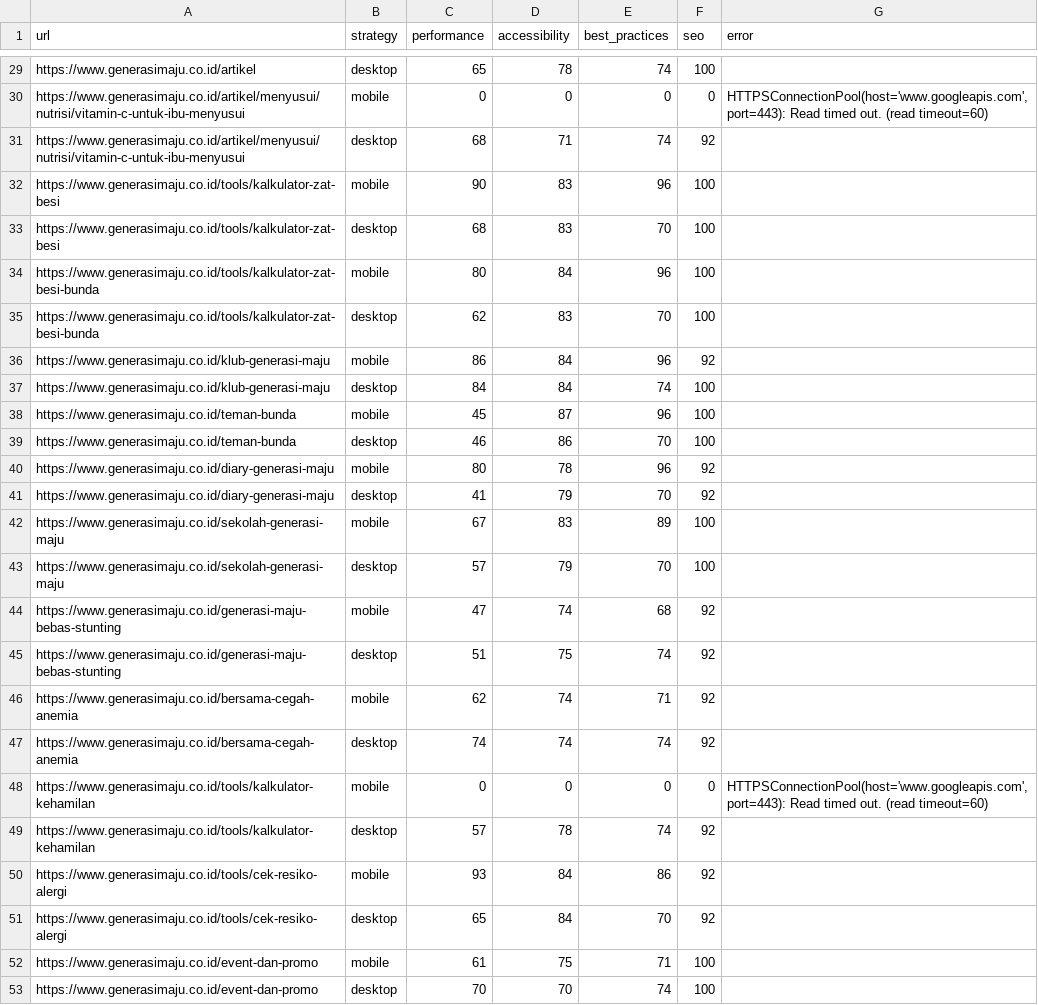
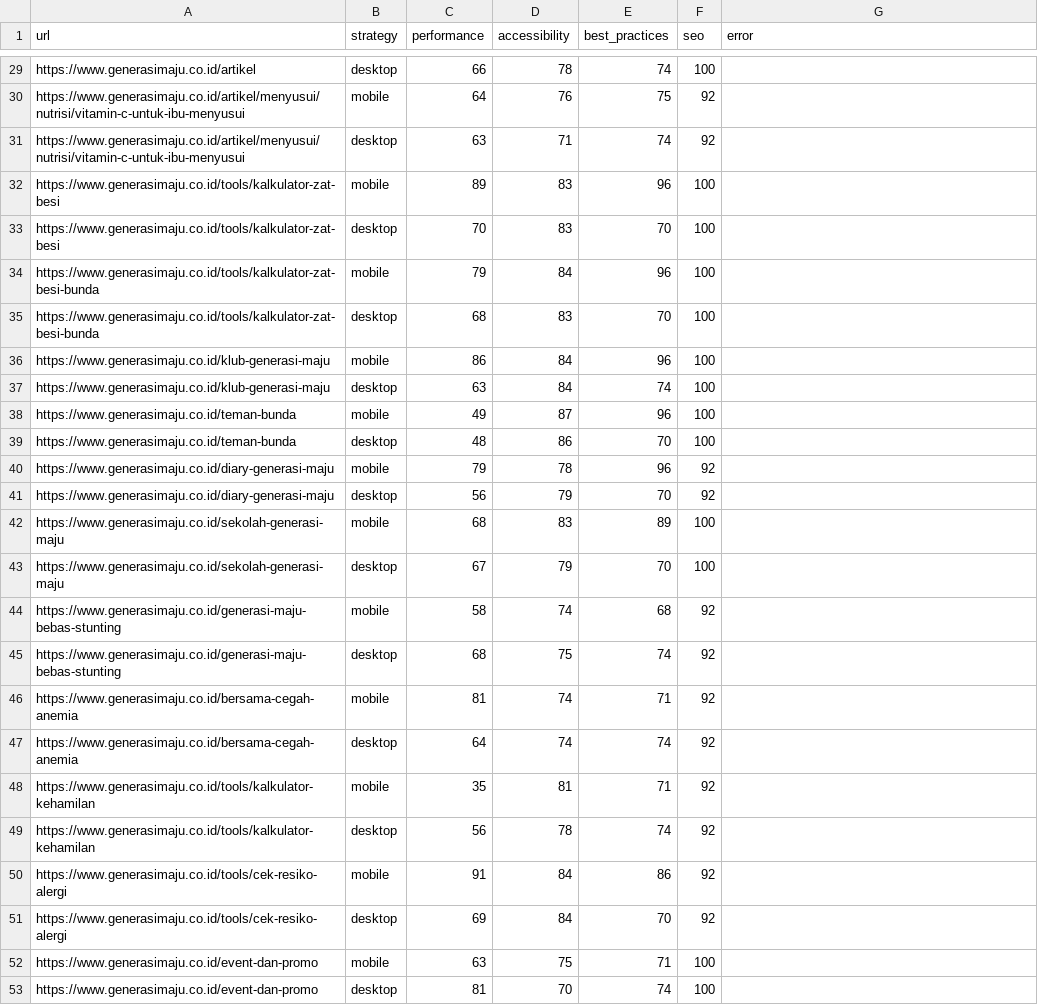
Before and after one commit to maazway/pagespeed-monitor-sgm, a CSV file: psi_results.csv, drawn as a sheet; only a part is shown, gaps mark what is left out; removed rows and columns are numbered as before the commit, all else as after; the diff covers the shown part only; the diff names each change by its address in the sheet, - before the commit and + after, or states it on an @@ line.

```diff
--- a/psi_results.csv
+++ b/psi_results.csv
-C29 (performance): 65
+C29 (performance): 66
-row 30: https://www.generasimaju.co.id/artikel/menyusui/nutrisi/vitamin-c-untuk-ibu-menyusui | mobile | 0 | 0 | 0 | 0 | HTTPSConnectionPool(host='www.googleapis.com', port=443): Read timed out. (read timeout=60)
+row 30: https://www.generasimaju.co.id/artikel/menyusui/nutrisi/vitamin-c-untuk-ibu-menyusui | mobile | 64 | 76 | 75 | 92
-C31 (performance): 68
+C31 (performance): 63
-C32 (performance): 90
+C32 (performance): 89
-C33 (performance): 68
+C33 (performance): 70
-C34 (performance): 80
+C34 (performance): 79
-C35 (performance): 62
+C35 (performance): 68
-F36 (seo): 92
+F36 (seo): 100
-C37 (performance): 84
+C37 (performance): 63
-C38 (performance): 45
+C38 (performance): 49
-C39 (performance): 46
+C39 (performance): 48
-C40 (performance): 80
+C40 (performance): 79
-C41 (performance): 41
+C41 (performance): 56
-C42 (performance): 67
+C42 (performance): 68
-C43 (performance): 57
+C43 (performance): 67
-C44 (performance): 47
+C44 (performance): 58
-C45 (performance): 51
+C45 (performance): 68
-C46 (performance): 62
+C46 (performance): 81
-C47 (performance): 74
+C47 (performance): 64
-row 48: https://www.generasimaju.co.id/tools/kalkulator-kehamilan | mobile | 0 | 0 | 0 | 0 | HTTPSConnectionPool(host='www.googleapis.com', port=443): Read timed out. (read timeout=60)
+row 48: https://www.generasimaju.co.id/tools/kalkulator-kehamilan | mobile | 35 | 81 | 71 | 92
-C49 (performance): 57
+C49 (performance): 56
-C50 (performance): 93
+C50 (performance): 91
-C51 (performance): 65
+C51 (performance): 69
-C52 (performance): 61
+C52 (performance): 63
-C53 (performance): 70
+C53 (performance): 81
```
Also changed, not shown: 2 added rows, 2 removed rows and 23 edited cells elsewhere in this file, 4 other files.
